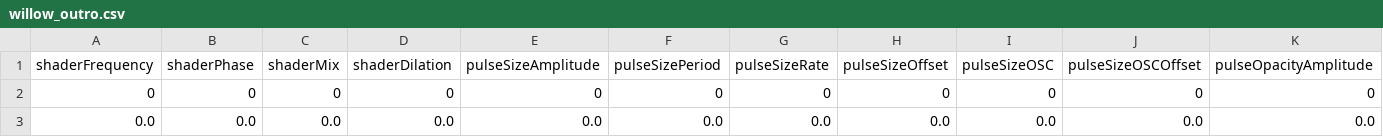
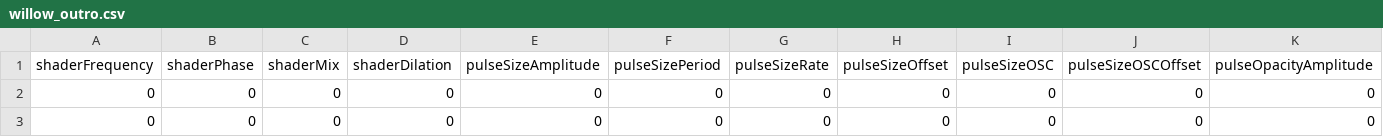
Before and after one commit to will0wisp/TECH350-AVC-Final, a CSV file: visual/eyeGrid/SceneLists/willow_outro.csv, drawn as a sheet; only a part is shown; removed rows and columns are numbered as before the commit, all else as after; rows hold the shown columns only; the diff names each change by its address in the sheet, - before the commit and + after, or states it on an @@ line.

Commit message:
outro scenes in willow_outro.csv

```diff
--- a/visual/eyeGrid/SceneLists/willow_outro.csv
+++ b/visual/eyeGrid/SceneLists/willow_outro.csv
-row 3: 0.0 | 0.0 | 0.0 | 0.0 | 0.0 | 0.0 | 0.0 | 0.0 | 0.0 | 0.0 | 0.0
+row 3: 0 | 0 | 0 | 0 | 0 | 0 | 0 | 0 | 0 | 0 | 0
```
